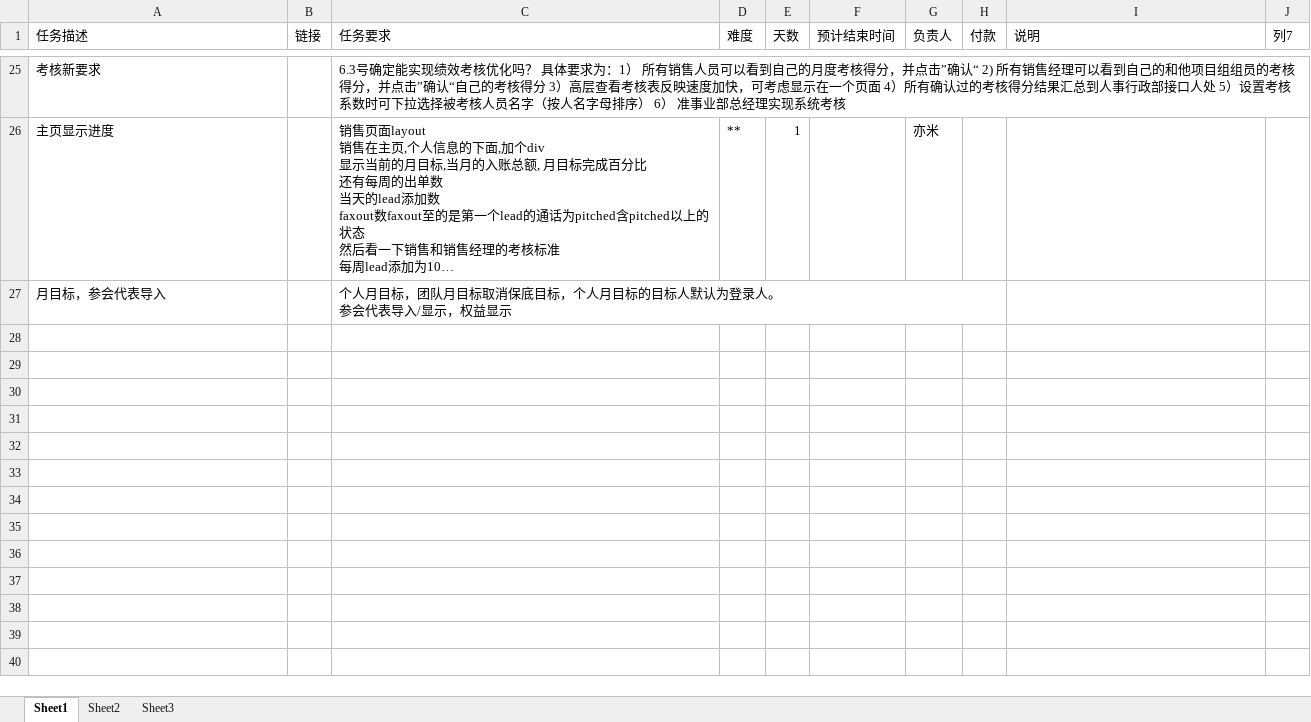
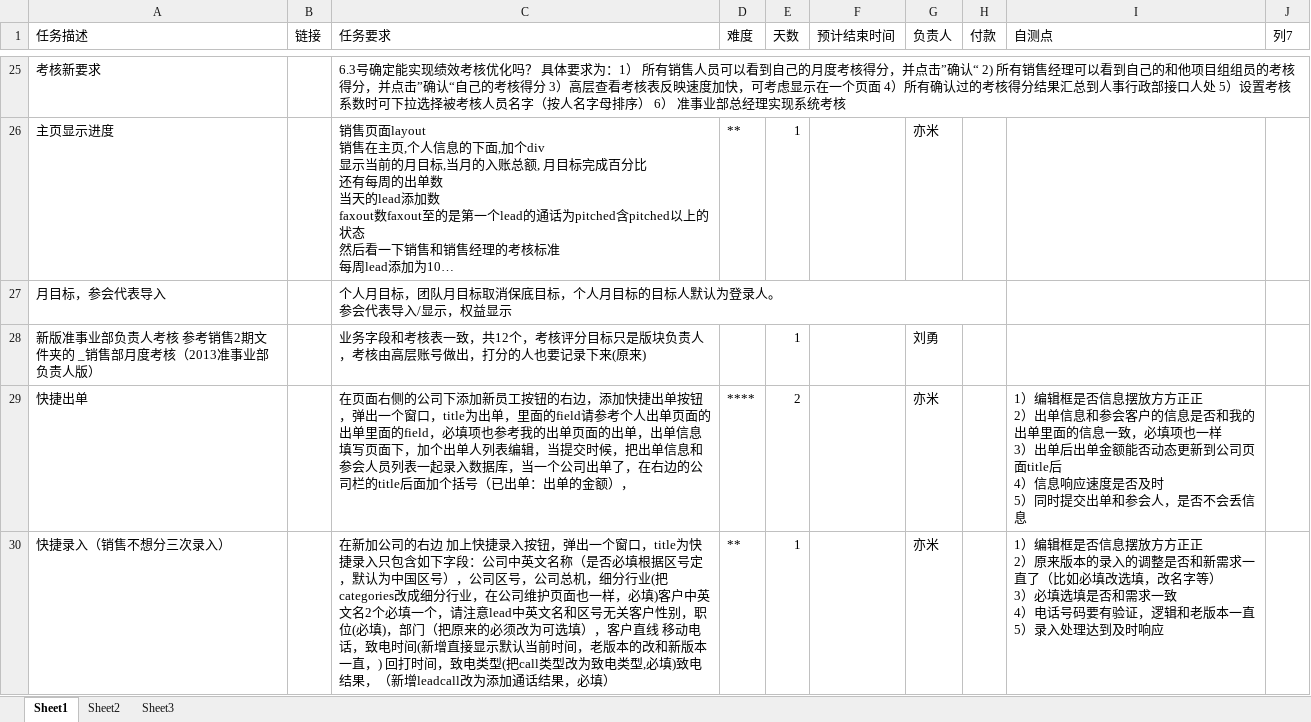
Before and after one commit to andrearustia6/cdmc-sales, an Excel workbook: Tasks/任务单.xlsx, sheet Sheet1, drawn as a sheet; only a part is shown, gaps mark what is left out; long unchanged cells end in …; values as stored, in another font and other column widths than the file's, no borders; table styles not drawn; ↵ is a line break in a cell; the diff covers the shown part only; the diff names each change by its address in the sheet, - before the commit and + after, or states it on an @@ line.

```diff
--- a/Tasks/任务单.xlsx (sheet Sheet1)
+++ b/Tasks/任务单.xlsx (sheet Sheet1)
-I1: 说明
+I1: 自测点
+row 28: 新版准事业部负责人考核 参考销售2期文件夹的 _销售部月度考核（2013准事业部负责人版） |  | 业务字段和考核表一致，共12个，考核评分目标只是版块负责人，考核由高层账号做出，打分的人也要记录下来(原来) |  | 1 |  | 刘勇
+row 29: 快捷出单 |  | 在页面右侧的公司下添加新员工按钮的右边，添加快捷出单按钮，弹出一个窗口，title为出单，里面的field请参考个人出单页面的出单里面的field，必填项也参考我的出单页面的出单，出单信息填写页面下，加个出单人列表编辑，当提交时候，把出单信息和参会人员列表一起录入数据库，当一个公司出单了，在右边的公司栏的title后面加个括号（已出单：出单的金额）， | **** | 2 |  | 亦米 |  | 1）编辑框是否信息摆放方方正正 ↵ 2）出单信息和参会客户的信息是否和我的出单里面的信息一致，必填项也一样 ↵ 3）出单后出单金额能否动态更新到公司页面title后 ↵ 4）信息响应速度是否及时 ↵ 5）同时提交出单和参会人，是否不会丢信息
+row 30: 快捷录入（销售不想分三次录入） |  | 在新加公司的右边 加上快捷录入按钮，弹出一个窗口，title为快捷录入只包含如下字段：公司中英文名称（是否必填根据区号定，默认为中国区号），公司区号，公司总机，细分行业(把categories改成细分行业，在公司维护页面也一样，必填)客户中英文名2个必填一个，请注意lead中英文名和区号无关客户性别，职位(必填)，部门（把原来的必须改为可选填），客户直线 移动电话，致电时间(新增直接显示默认当前时间，老版本的改和新版本一直，) 回打时间，致电类型(把call类型改为致电类型,必填)致电结果，（新增leadcall改为添加通话结果，必填） | ** | 1 |  | 亦米 |  | 1）编辑框是否信息摆放方方正正 ↵ 2）原来版本的录入的调整是否和新需求一直了（比如必填改选填，改名字等） ↵ 3）必填选填是否和需求一致 ↵ 4）电话号码要有验证，逻辑和老版本一直 ↵ 5）录入处理达到及时响应
```
Also changed, not shown: 3 added rows and 1 edited cell elsewhere in this sheet.
